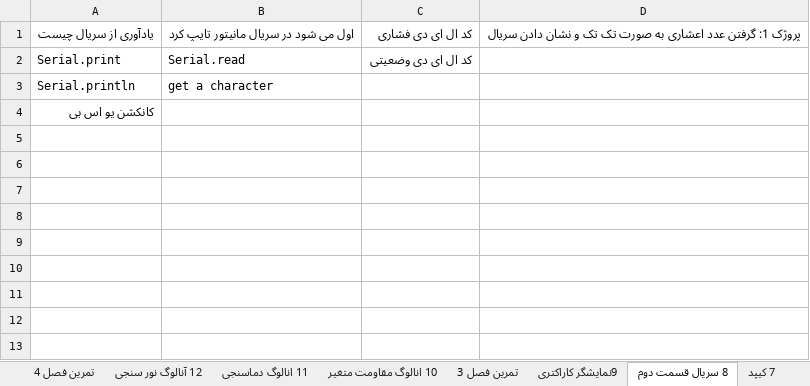
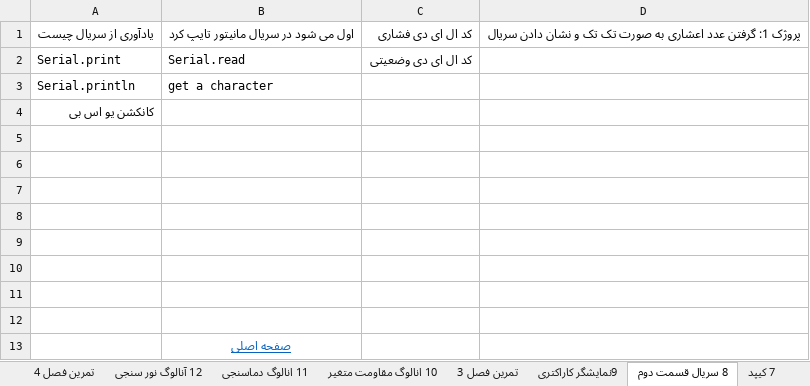
Before and after one commit to malekzahedi/arduinotadris, an Excel workbook: آردوینو.xlsx, sheet 8 سریال قسمت دوم, drawn as a sheet; values as stored, in another font and other column widths than the file's, no borders; the diff names each change by its address in the sheet, - before the commit and + after, or states it on an @@ line.

```diff
--- a/آردوینو.xlsx (sheet 8 سریال قسمت دوم)
+++ b/آردوینو.xlsx (sheet 8 سریال قسمت دوم)
+row 5: (empty)
+row 6: (empty)
+row 7: (empty)
+row 8: (empty)
+row 9: (empty)
+row 10: (empty)
+row 11: (empty)
+row 12: (empty)
+row 13:  | صفحه اصلی
```
Also changed, not shown: sheet Sheet1, sheet پیش نیاز الکتریکی, sheet موتور دی سی دو, sheet تمرین فصل 3, sheet 4 سریال قسمت اول, sheet معرفی موتورها, 25 more sheets, other sheet tabs.
